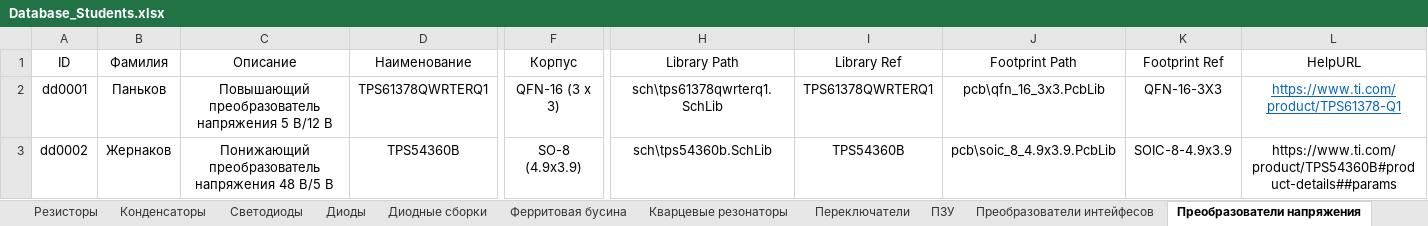
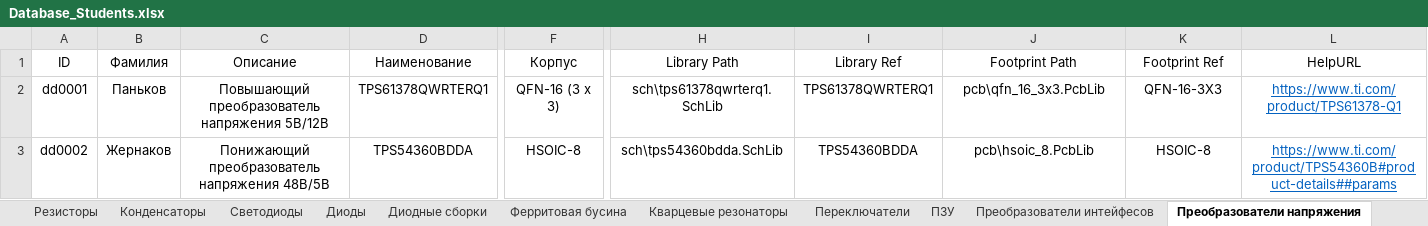
Before and after one commit to TonyCooT/Altium_BEng, an Excel workbook: library/Database_Students.xlsx, sheet Преобразователи напряжения, drawn as a sheet; only a part is shown, gaps mark what is left out; values as stored, in another font and other column widths than the file's, no borders; the diff names each change by its address in the sheet, - before the commit and + after, or states it on an @@ line.

```diff
--- a/library/Database_Students.xlsx (sheet Преобразователи напряжения)
+++ b/library/Database_Students.xlsx (sheet Преобразователи напряжения)
-C2 (Описание): Повышающий преобразователь напряжения 5 В/12 В
+C2 (Описание): Повышающий преобразователь напряжения 5В/12В
-C3 (Описание): Понижающий преобразователь напряжения 48 В/5 В
+C3 (Описание): Понижающий преобразователь напряжения 48В/5В
-D3 (Наименование): TPS54360B
+D3 (Наименование): TPS54360BDDA
-F3 (Корпус): SO-8 (4.9x3.9)
+F3 (Корпус): HSOIC-8
-H3 (Library Path): sch\tps54360b.SchLib
+H3 (Library Path): sch\tps54360bdda.SchLib
-I3 (Library Ref): TPS54360B
+I3 (Library Ref): TPS54360BDDA
-J3 (Footprint Path): pcb\soic_8_4.9x3.9.PcbLib
+J3 (Footprint Path): pcb\hsoic_8.PcbLib
-K3 (Footprint Ref): SOIC-8-4.9x3.9
+K3 (Footprint Ref): HSOIC-8
@@ L3 underline: off → on, text colour: black → #0563C1 @@
```
Also changed, not shown: sheet Конденсаторы, 5 other files.
